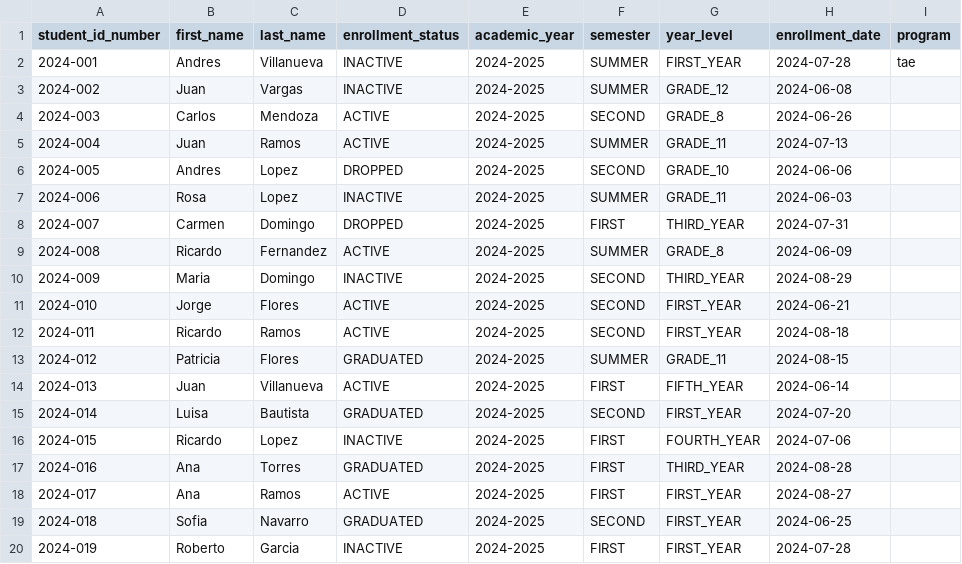
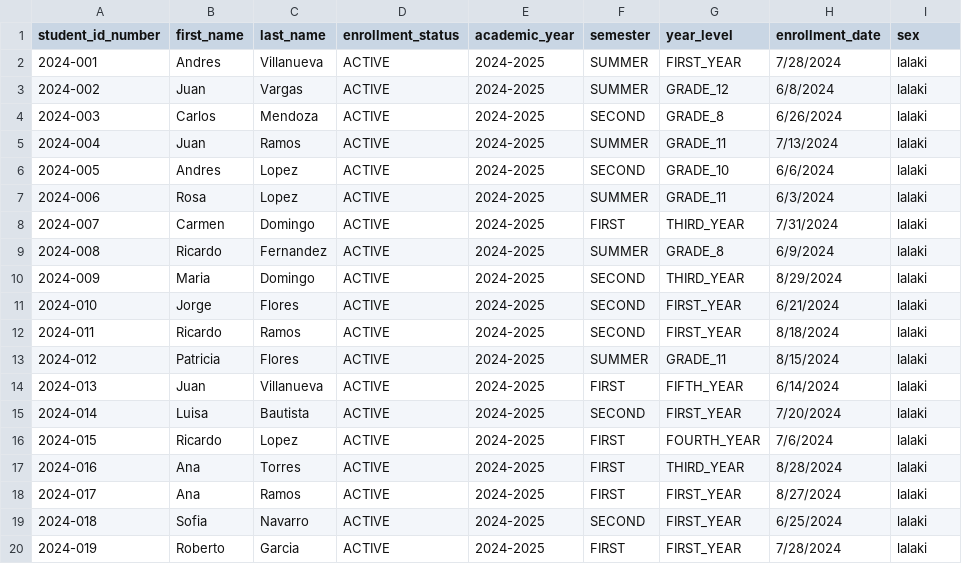
Before and after one commit to twistedwarden/esmv2, a CSV file: mock_students_2024 - mock_students_2024.csv.csv, drawn as a sheet; only a part is shown; the diff covers the shown part only.

```diff
--- a/mock_students_2024 - mock_students_2024.csv.csv
+++ b/mock_students_2024 - mock_students_2024.csv.csv
@@ -1,20 +1,20 @@
-student_id_number,first_name,last_name,enrollment_status,academic_year,semester,year_level,enrollment_date,program
-2024-001,Andres,Villanueva,INACTIVE,2024-2025,SUMMER,FIRST_YEAR,2024-07-28,tae
-2024-002,Juan,Vargas,INACTIVE,2024-2025,SUMMER,GRADE_12,2024-06-08,
-2024-003,Carlos,Mendoza,ACTIVE,2024-2025,SECOND,GRADE_8,2024-06-26,
-2024-004,Juan,Ramos,ACTIVE,2024-2025,SUMMER,GRADE_11,2024-07-13,
-2024-005,Andres,Lopez,DROPPED,2024-2025,SECOND,GRADE_10,2024-06-06,
-2024-006,Rosa,Lopez,INACTIVE,2024-2025,SUMMER,GRADE_11,2024-06-03,
-2024-007,Carmen,Domingo,DROPPED,2024-2025,FIRST,THIRD_YEAR,2024-07-31,
-2024-008,Ricardo,Fernandez,ACTIVE,2024-2025,SUMMER,GRADE_8,2024-06-09,
-2024-009,Maria,Domingo,INACTIVE,2024-2025,SECOND,THIRD_YEAR,2024-08-29,
-2024-010,Jorge,Flores,ACTIVE,2024-2025,SECOND,FIRST_YEAR,2024-06-21,
-2024-011,Ricardo,Ramos,ACTIVE,2024-2025,SECOND,FIRST_YEAR,2024-08-18,
-2024-012,Patricia,Flores,GRADUATED,2024-2025,SUMMER,GRADE_11,2024-08-15,
-2024-013,Juan,Villanueva,ACTIVE,2024-2025,FIRST,FIFTH_YEAR,2024-06-14,
-2024-014,Luisa,Bautista,GRADUATED,2024-2025,SECOND,FIRST_YEAR,2024-07-20,
-2024-015,Ricardo,Lopez,INACTIVE,2024-2025,FIRST,FOURTH_YEAR,2024-07-06,
-2024-016,Ana,Torres,GRADUATED,2024-2025,FIRST,THIRD_YEAR,2024-08-28,
-2024-017,Ana,Ramos,ACTIVE,2024-2025,FIRST,FIRST_YEAR,2024-08-27,
-2024-018,Sofia,Navarro,GRADUATED,2024-2025,SECOND,FIRST_YEAR,2024-06-25,
-2024-019,Roberto,Garcia,INACTIVE,2024-2025,FIRST,FIRST_YEAR,2024-07-28,
+student_id_number,first_name,last_name,enrollment_status,academic_year,semester,year_level,enrollment_date,sex
+2024-001,Andres,Villanueva,ACTIVE,2024-2025,SUMMER,FIRST_YEAR,7/28/2024,lalaki
+2024-002,Juan,Vargas,ACTIVE,2024-2025,SUMMER,GRADE_12,6/8/2024,lalaki
+2024-003,Carlos,Mendoza,ACTIVE,2024-2025,SECOND,GRADE_8,6/26/2024,lalaki
+2024-004,Juan,Ramos,ACTIVE,2024-2025,SUMMER,GRADE_11,7/13/2024,lalaki
+2024-005,Andres,Lopez,ACTIVE,2024-2025,SECOND,GRADE_10,6/6/2024,lalaki
+2024-006,Rosa,Lopez,ACTIVE,2024-2025,SUMMER,GRADE_11,6/3/2024,lalaki
+2024-007,Carmen,Domingo,ACTIVE,2024-2025,FIRST,THIRD_YEAR,7/31/2024,lalaki
+2024-008,Ricardo,Fernandez,ACTIVE,2024-2025,SUMMER,GRADE_8,6/9/2024,lalaki
+2024-009,Maria,Domingo,ACTIVE,2024-2025,SECOND,THIRD_YEAR,8/29/2024,lalaki
+2024-010,Jorge,Flores,ACTIVE,2024-2025,SECOND,FIRST_YEAR,6/21/2024,lalaki
+2024-011,Ricardo,Ramos,ACTIVE,2024-2025,SECOND,FIRST_YEAR,8/18/2024,lalaki
+2024-012,Patricia,Flores,ACTIVE,2024-2025,SUMMER,GRADE_11,8/15/2024,lalaki
+2024-013,Juan,Villanueva,ACTIVE,2024-2025,FIRST,FIFTH_YEAR,6/14/2024,lalaki
+2024-014,Luisa,Bautista,ACTIVE,2024-2025,SECOND,FIRST_YEAR,7/20/2024,lalaki
+2024-015,Ricardo,Lopez,ACTIVE,2024-2025,FIRST,FOURTH_YEAR,7/6/2024,lalaki
+2024-016,Ana,Torres,ACTIVE,2024-2025,FIRST,THIRD_YEAR,8/28/2024,lalaki
+2024-017,Ana,Ramos,ACTIVE,2024-2025,FIRST,FIRST_YEAR,8/27/2024,lalaki
+2024-018,Sofia,Navarro,ACTIVE,2024-2025,SECOND,FIRST_YEAR,6/25/2024,lalaki
+2024-019,Roberto,Garcia,ACTIVE,2024-2025,FIRST,FIRST_YEAR,7/28/2024,lalaki
```
Also changed, not shown: 2 removed rows and 83 edited cells elsewhere in this file, 2 other files.
